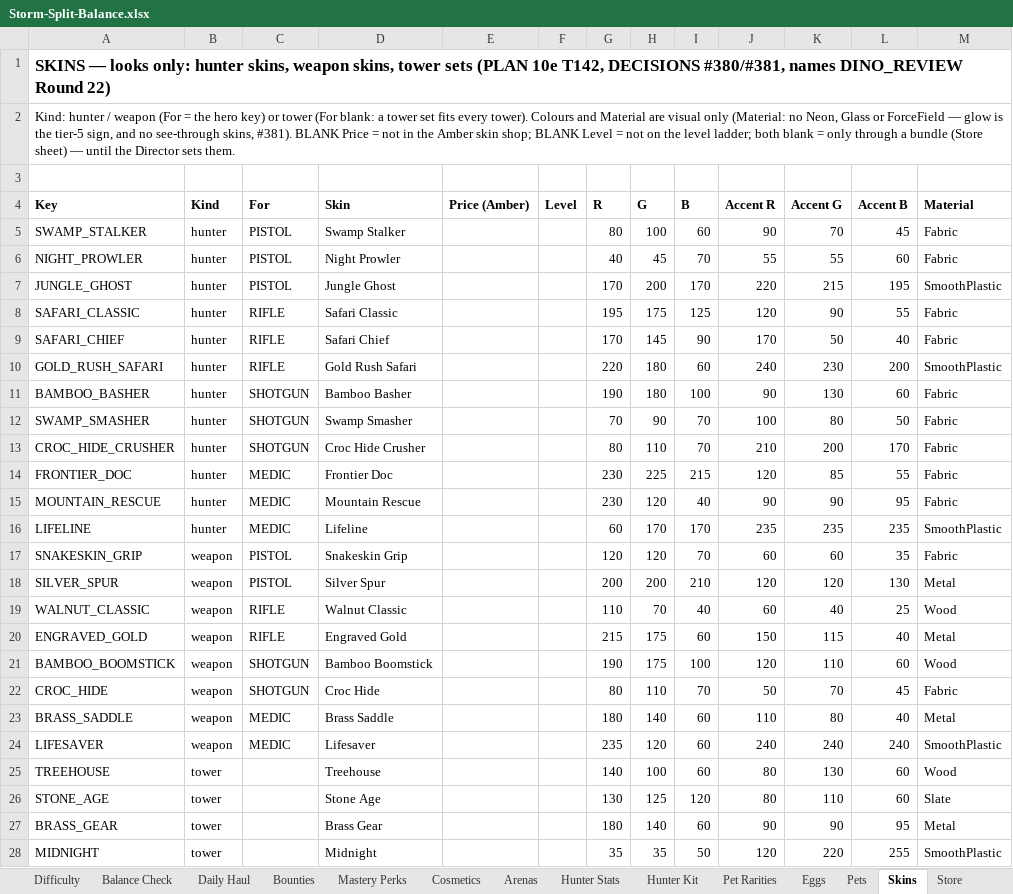
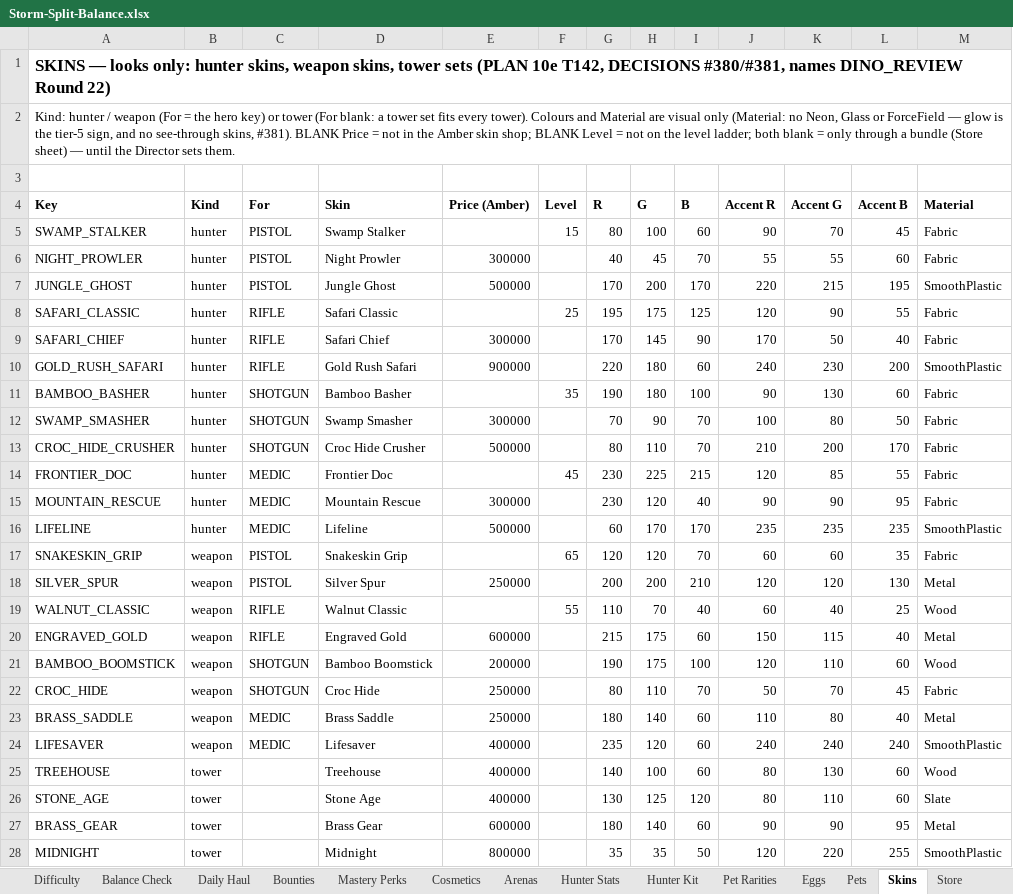
Before and after one commit to BigJover/storm-split, an Excel workbook: Storm-Split-Balance.xlsx, sheet Skins, drawn as a sheet; only a part is shown; values as stored, in another font and other column widths than the file's, no borders; the diff covers the shown part only; the diff names each change by its address in the sheet, - before the commit and + after, or states it on an @@ line.

```diff
--- a/Storm-Split-Balance.xlsx (sheet Skins)
+++ b/Storm-Split-Balance.xlsx (sheet Skins)
-F5 (Level): (empty)
+F5 (Level): 15
-E6 (Price (Amber)): (empty)
+E6 (Price (Amber)): 300000
-E7 (Price (Amber)): (empty)
+E7 (Price (Amber)): 500000
-F8 (Level): (empty)
+F8 (Level): 25
-E9 (Price (Amber)): (empty)
+E9 (Price (Amber)): 300000
-E10 (Price (Amber)): (empty)
+E10 (Price (Amber)): 900000
-F11 (Level): (empty)
+F11 (Level): 35
-E12 (Price (Amber)): (empty)
+E12 (Price (Amber)): 300000
-E13 (Price (Amber)): (empty)
+E13 (Price (Amber)): 500000
-F14 (Level): (empty)
+F14 (Level): 45
-E15 (Price (Amber)): (empty)
+E15 (Price (Amber)): 300000
-E16 (Price (Amber)): (empty)
+E16 (Price (Amber)): 500000
-F17 (Level): (empty)
+F17 (Level): 65
-E18 (Price (Amber)): (empty)
+E18 (Price (Amber)): 250000
-F19 (Level): (empty)
+F19 (Level): 55
-E20 (Price (Amber)): (empty)
+E20 (Price (Amber)): 600000
-E21 (Price (Amber)): (empty)
+E21 (Price (Amber)): 200000
-E22:E23 (Price (Amber)): (empty)
+E22:E23 (Price (Amber)): 250000
-E24:E26 (Price (Amber)): (empty)
+E24:E26 (Price (Amber)): 400000
-E27 (Price (Amber)): (empty)
+E27 (Price (Amber)): 600000
-E28 (Price (Amber)): (empty)
+E28 (Price (Amber)): 800000
```
Also changed, not shown: 1 edited cell elsewhere in this sheet, sheet Store, 10 other files.
